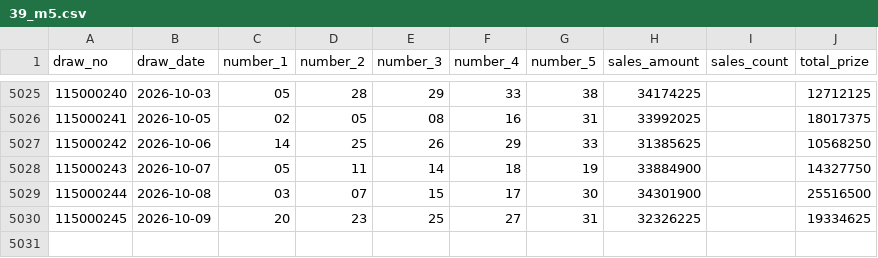
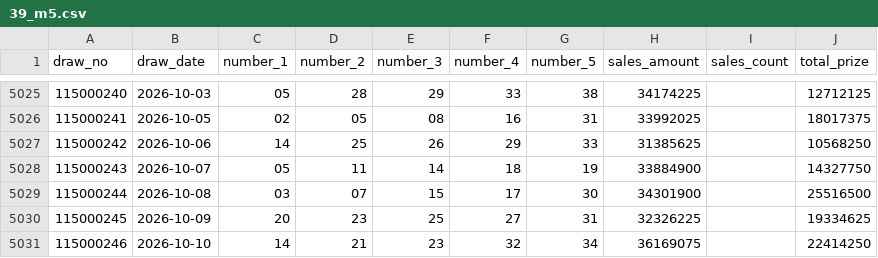
Before and after one commit to Skyripples/taiwan_lottery, a CSV file: data/39_m5.csv, drawn as a sheet; only a part is shown, gaps mark what is left out; the diff names each change by its address in the sheet, - before the commit and + after, or states it on an @@ line.

```diff
--- a/data/39_m5.csv
+++ b/data/39_m5.csv
+row 5031: 115000246 | 2026-10-10 | 14 | 21 | 23 | 32 | 34 | 36169075 |  | 22414250
```
Also changed, not shown: data/3_d.csv, data/4_d.csv, 13 other files.
